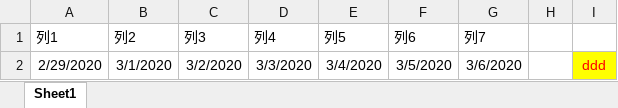
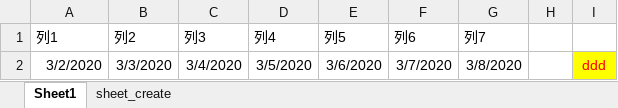
Before and after one commit to leayl/new_computer, an Excel workbook: deal_excel/excel_ouput/temp_xlsx.xlsx, sheet Sheet1, drawn as a sheet; values as stored, in another font and other column widths than the file's, no borders; table styles not drawn; the diff names each change by its address in the sheet, - before the commit and + after, or states it on an @@ line.

```diff
--- a/deal_excel/excel_ouput/temp_xlsx.xlsx (sheet Sheet1)
+++ b/deal_excel/excel_ouput/temp_xlsx.xlsx (sheet Sheet1)
+sheet tab: sheet_create
-A2 (列1): 2/29/2020
+A2 (列1): 3/2/2020
-B2 (列2): 3/1/2020
+B2 (列2): 3/3/2020
-C2 (列3): 3/2/2020
+C2 (列3): 3/4/2020
-D2 (列4): 3/3/2020
+D2 (列4): 3/5/2020
-E2 (列5): 3/4/2020
+E2 (列5): 3/6/2020
-F2 (列6): 3/5/2020
+F2 (列6): 3/7/2020
-G2 (列7): 3/6/2020
+G2 (列7): 3/8/2020
```
Also changed, not shown: 2 other files.
